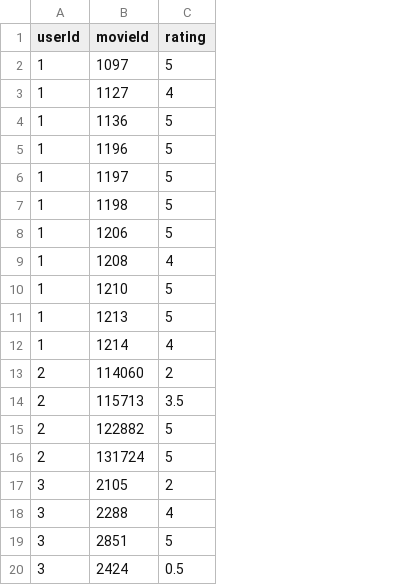
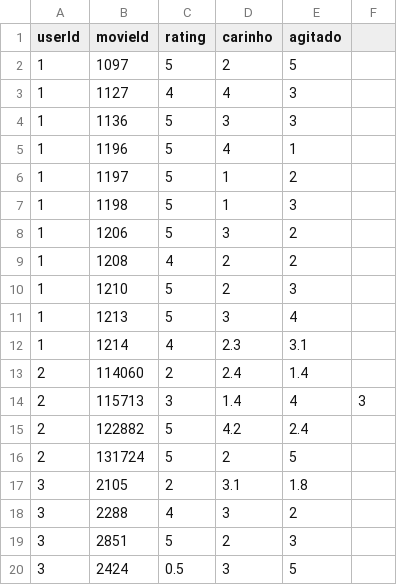
Before and after one commit to batiistta/MovieRecommender, a CSV file: Data/recommendation-ratings-test.csv, drawn as a sheet; the diff names each change by its address in the sheet, - before the commit and + after, or states it on an @@ line.

```diff
--- a/Data/recommendation-ratings-test.csv
+++ b/Data/recommendation-ratings-test.csv
+column D (carinho), rows 2-20: 2 | 4 | 3 | 4 | 1 | 1 | 3 | 2 | 2 | 3 | 2.3 | 2.4 | 1.4 | 4.2 | 2 | 3.1 | 3 | 2 | 3
+column E (agitado), rows 2-20: 5 | 3 | 3 | 1 | 2 | 3 | 2 | 2 | 3 | 4 | 3.1 | 1.4 | 4 | 2.4 | 5 | 1.8 | 2 | 3 | 5
+column F, row 14: 3
-C14 (rating): 3.5
+C14 (rating): 3
```
Also changed, not shown: 5 other files.
